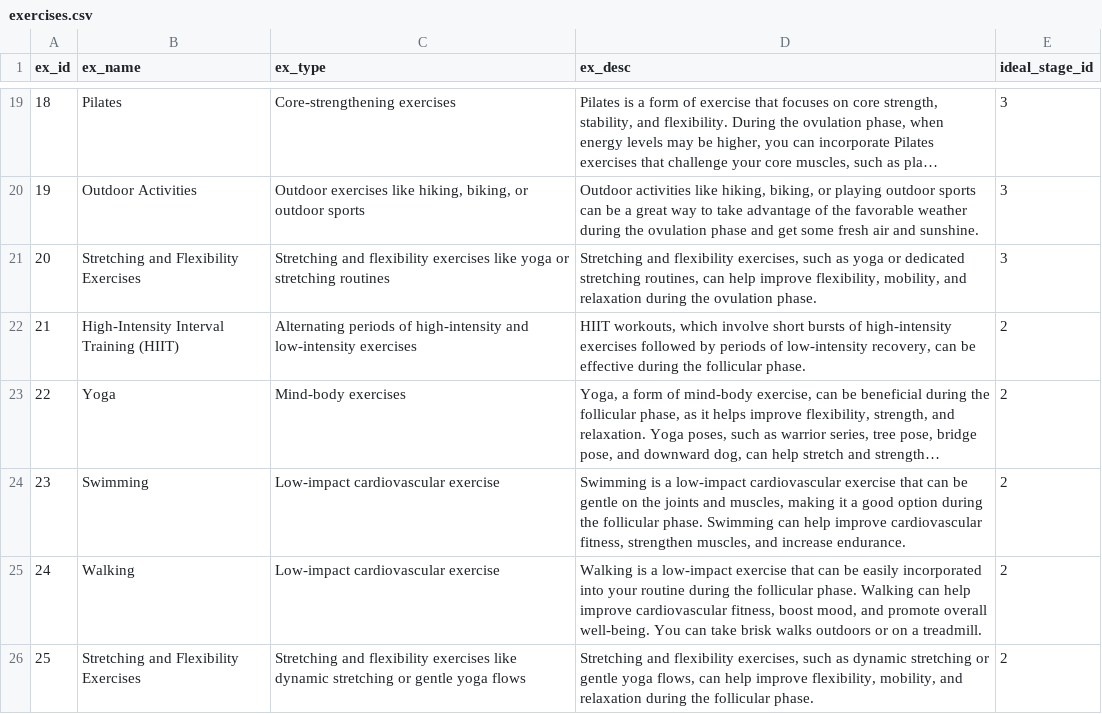
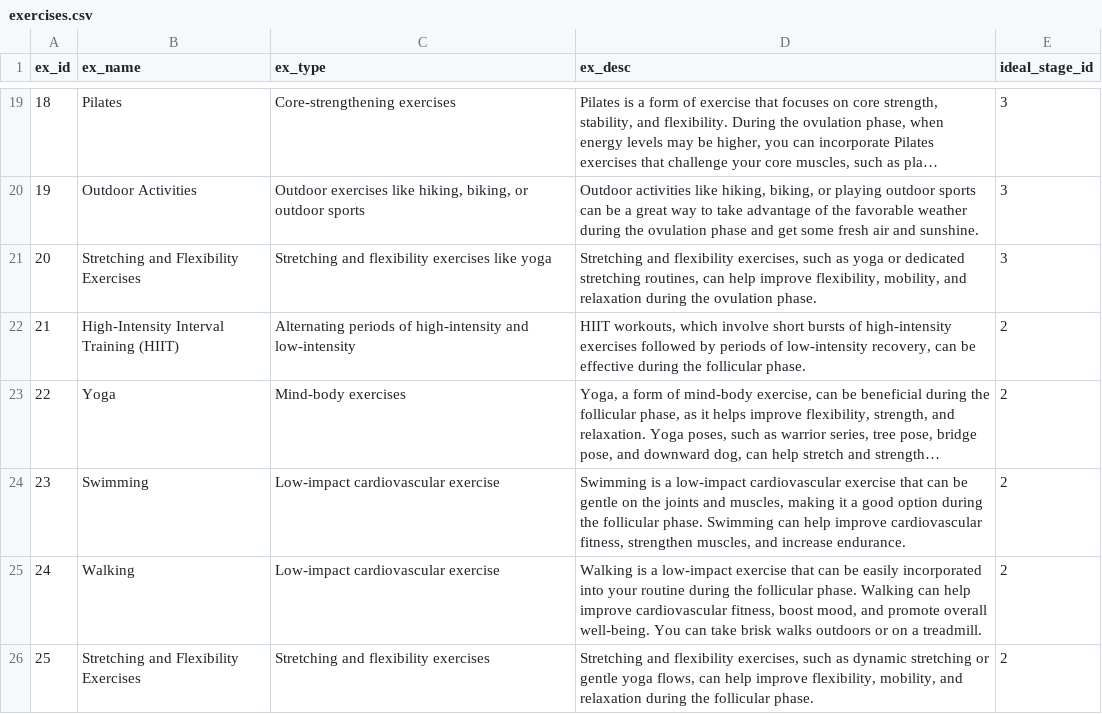
Before and after one commit to mariamarkert/advanced_databases_group8, a CSV file: data/exercises.csv, drawn as a sheet; only a part is shown, gaps mark what is left out; long unchanged cells end in …; the diff names each change by its address in the sheet, - before the commit and + after, or states it on an @@ line.

Commit message:
update

```diff
--- a/data/exercises.csv
+++ b/data/exercises.csv
-C21 (ex_type): …like yoga or stretching routines
+C21 (ex_type): …like yoga
-C22 (ex_type): …and low-intensity exercises
+C22 (ex_type): …and low-intensity
-C26 (ex_type): …flexibility exercises like dynamic stretching or gentle yoga flows
+C26 (ex_type): …flexibility exercises
```
